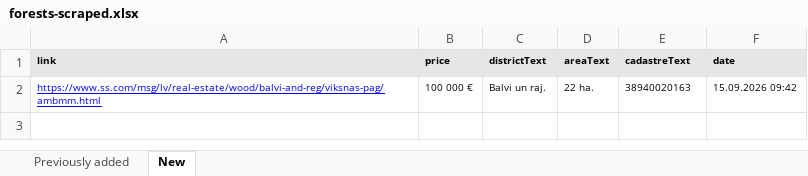
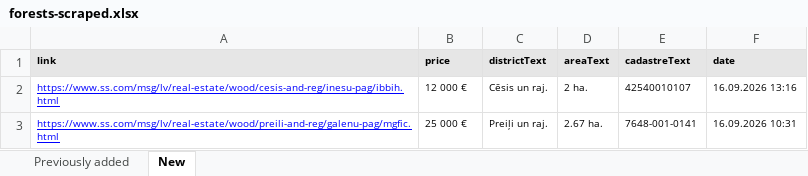
Before and after one commit to Martins-K/forest_land_scraper, an Excel workbook: forests-scraped.xlsx, sheet New, drawn as a sheet; values as stored, in another font and other column widths than the file's, no borders; removed rows and columns are numbered as before the commit, all else as after; the diff names each change by its address in the sheet, - before the commit and + after, or states it on an @@ line.

```diff
--- a/forests-scraped.xlsx (sheet New)
+++ b/forests-scraped.xlsx (sheet New)
-row 2: https://www.ss.com/msg/lv/real-estate/wood/balvi-and-reg/viksnas-pag/ambmm.html | 100 000 € | Balvi un raj. | 22 ha. | 38940020163 | 15.09.2026 09:42
+row 2: https://www.ss.com/msg/lv/real-estate/wood/cesis-and-reg/inesu-pag/ibbih.html | 12 000 € | Cēsis un raj. | 2 ha. | 42540010107 | 16.09.2026 13:16
+row 3: https://www.ss.com/msg/lv/real-estate/wood/preili-and-reg/galenu-pag/mgfic.html | 25 000 € | Preiļi un raj. | 2.67 ha. | 7648-001-0141 | 16.09.2026 10:31
```
Also changed, not shown: sheet Previously added.
